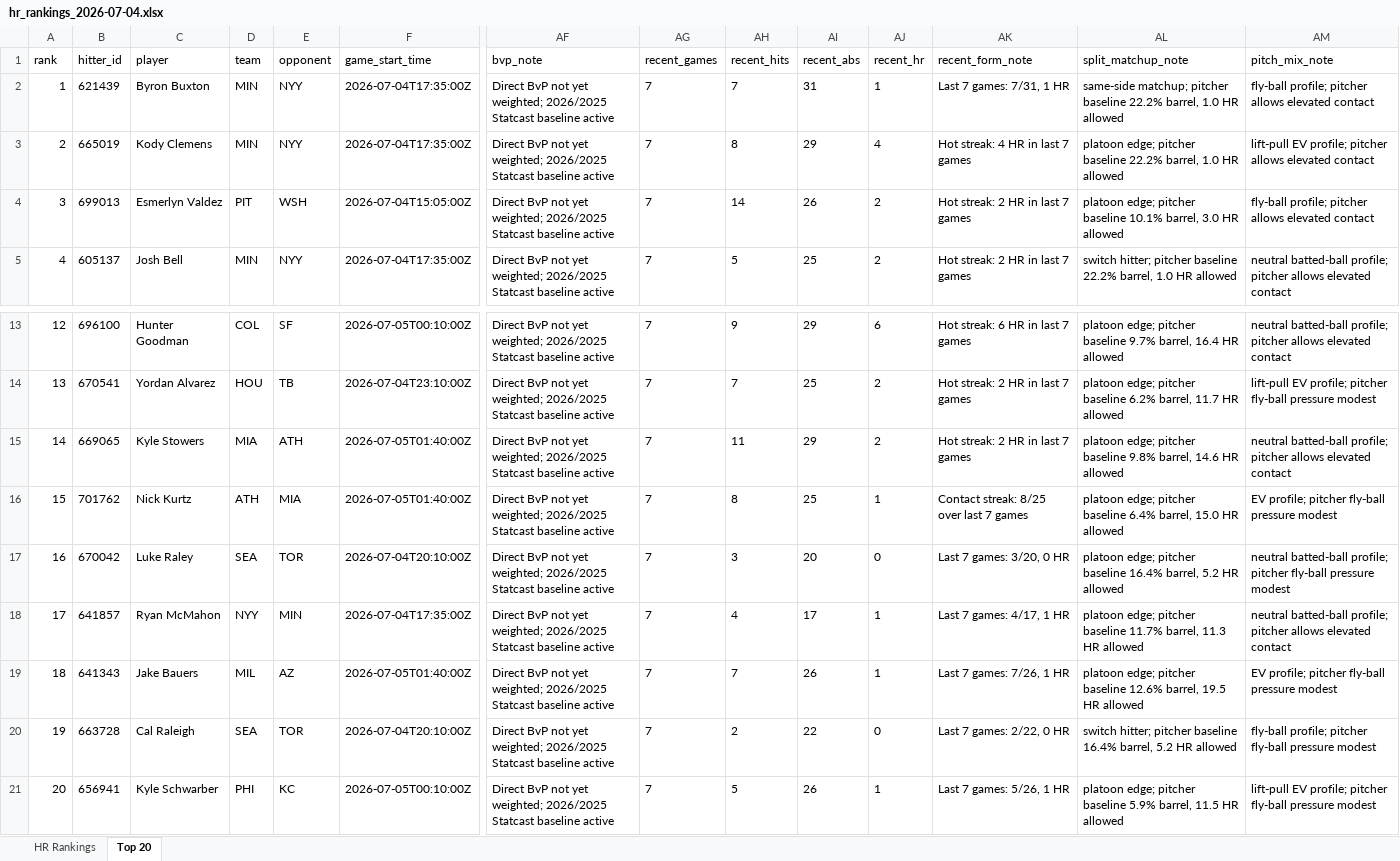
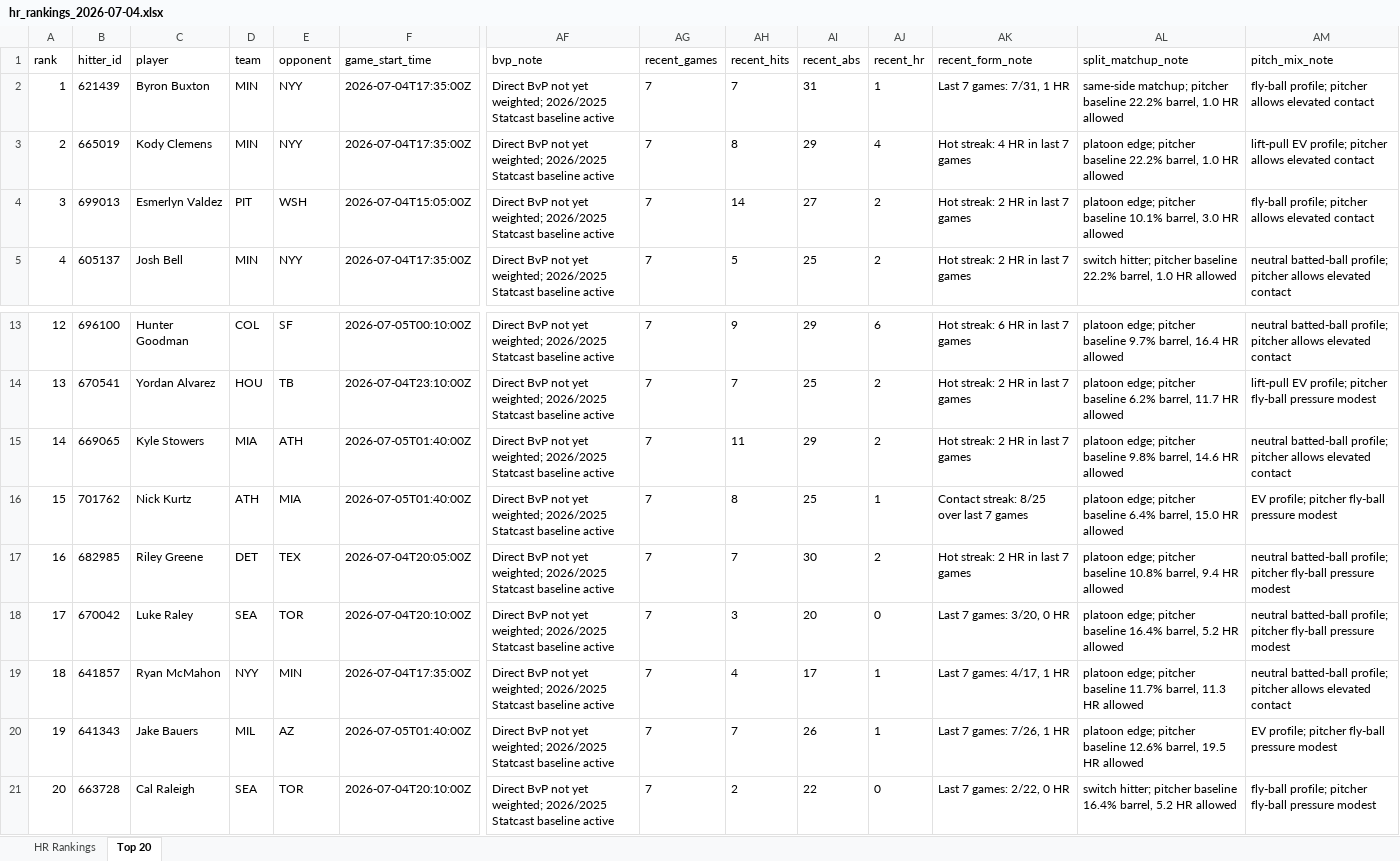
Before and after one commit to etbell28/hitter-tool, an Excel workbook: outputs/daily/hr_rankings_2026-07-04.xlsx, sheet Top 20, drawn as a sheet; only a part is shown, gaps mark what is left out; values as stored, in another font and other column widths than the file's, no borders; removed rows and columns are numbered as before the commit, all else as after; rows hold the shown columns only; the diff names each change by its address in the sheet, - before the commit and + after, or states it on an @@ line.

```diff
--- a/outputs/daily/hr_rankings_2026-07-04.xlsx (sheet Top 20)
+++ b/outputs/daily/hr_rankings_2026-07-04.xlsx (sheet Top 20)
-AI4 (recent_abs): 26
+AI4 (recent_abs): 27
+row 17: 16 | 682985 | Riley Greene | DET | TEX | 2026-07-04T20:05:00Z | Direct BvP not yet weighted; 2026/2025 Statcast baseline active | 7 | 7 | 30 | 2 | Hot streak: 2 HR in last 7 games | platoon edge; pitcher baseline 10.8% barrel, 9.4 HR allowed | neutral batted-ball profile; pitcher fly-ball pressure modest
-A18 (rank): 16
+A18 (rank): 17
-A19 (rank): 17
+A19 (rank): 18
-A20 (rank): 18
+A20 (rank): 19
-A21 (rank): 19
+A21 (rank): 20
-row 21: 20 | 656941 | Kyle Schwarber | PHI | KC | 2026-07-05T00:10:00Z | Direct BvP not yet weighted; 2026/2025 Statcast baseline active | 7 | 5 | 26 | 1 | Last 7 games: 5/26, 1 HR | platoon edge; pitcher baseline 5.9% barrel, 11.5 HR allowed | lift-pull EV profile; pitcher fly-ball pressure modest
```
Also changed, not shown: sheet HR Rankings, outputs/daily/hr_rankings_2026-07-04_full.xlsx, outputs/hr_rankings.xlsx, 9 other files.
